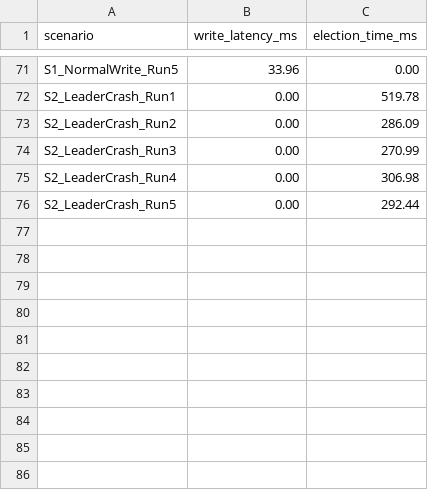
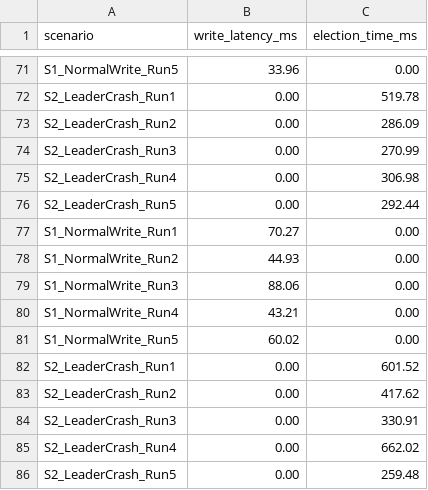
Before and after one commit to Tarandeep98/software_engg, a CSV file: benchmark_results.csv, drawn as a sheet; only a part is shown, gaps mark what is left out.

```diff
--- a/benchmark_results.csv
+++ b/benchmark_results.csv
@@ -76 +76,11 @@ S2_LeaderCrash_Run4,0.00,306.98
 S2_LeaderCrash_Run5,0.00,292.44
+S1_NormalWrite_Run1,70.27,0.00
+S1_NormalWrite_Run2,44.93,0.00
+S1_NormalWrite_Run3,88.06,0.00
+S1_NormalWrite_Run4,43.21,0.00
+S1_NormalWrite_Run5,60.02,0.00
+S2_LeaderCrash_Run1,0.00,601.52
+S2_LeaderCrash_Run2,0.00,417.62
+S2_LeaderCrash_Run3,0.00,330.91
+S2_LeaderCrash_Run4,0.00,662.02
+S2_LeaderCrash_Run5,0.00,259.48
```
Also changed, not shown: 8 other files.
